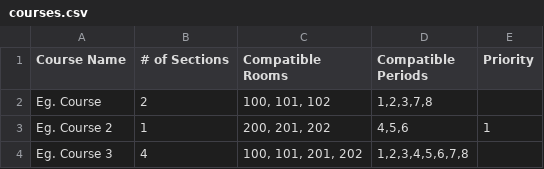
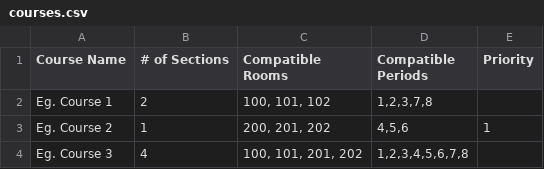
Before and after one commit to nnhs-se-projects/department-sections-scheduler, a CSV file: courses.csv, drawn as a sheet.

Commit message:
Parser works for courses, teachers, and classrooms

```diff
--- a/courses.csv
+++ b/courses.csv
@@ -1,3 +1,3 @@
 Course Name,# of Sections,Compatible Rooms,Compatible Periods,Priority
-Eg. Course,2,"100, 101, 102","1,2,3,7,8",
+Eg. Course 1,2,"100, 101, 102","1,2,3,7,8",
 Eg. Course 2,1,"200, 201, 202","4,5,6",1
```
Also changed, not shown: 6 other files.
